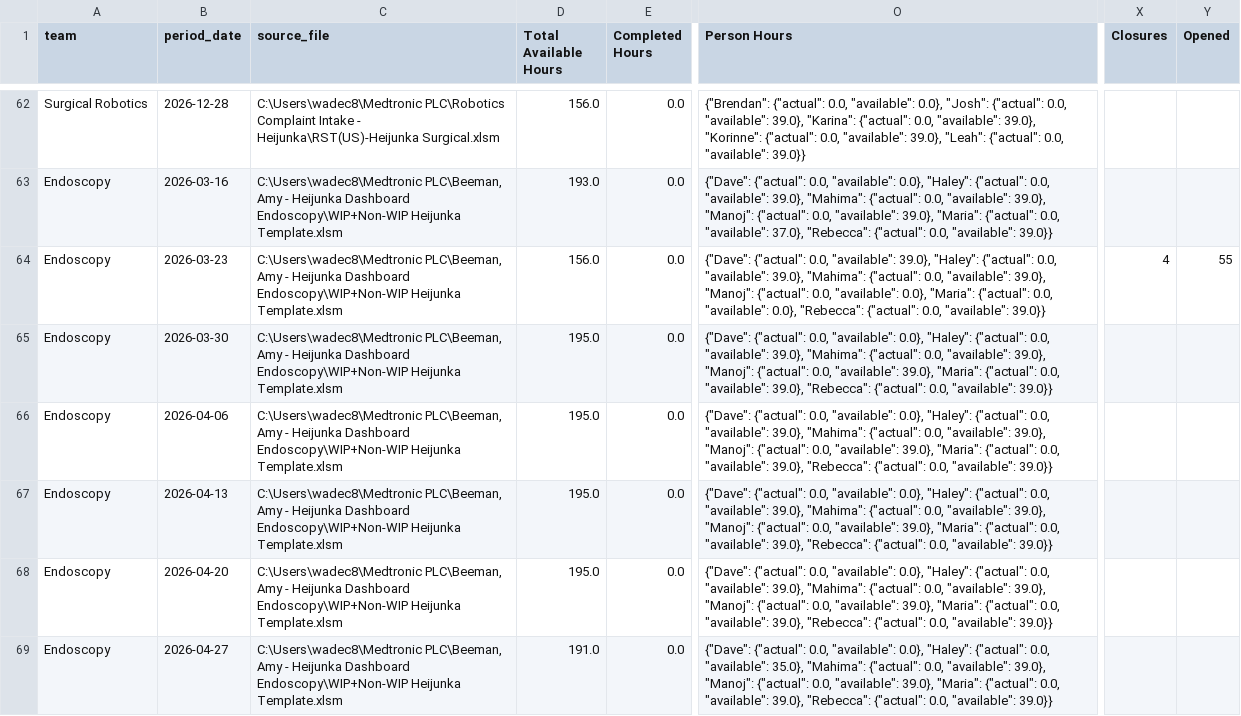
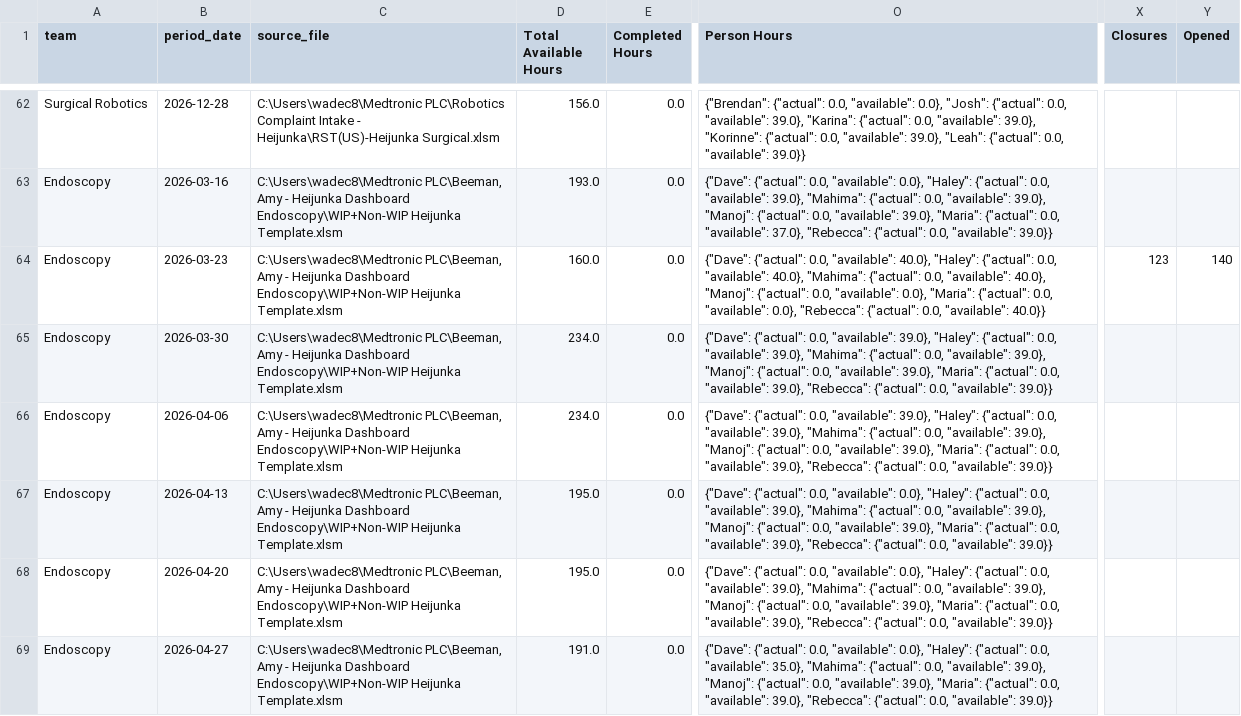
Before and after one commit to 17wadeche/heijunka-dev, a CSV file: MS_WIP.csv, drawn as a sheet; only a part is shown, gaps mark what is left out; the diff covers the shown part only; the diff names each change by its address in the sheet, - before the commit and + after, or states it on an @@ line.

```diff
--- a/MS_WIP.csv
+++ b/MS_WIP.csv
-D64 (Total Available Hours): 156.0
+D64 (Total Available Hours): 160.0
-O64 (Person Hours): …0.0, "available": 39.0}, "Haley": {"actual": 0.0, "available": 39.0}, "Mahima": {"actual": 0.0, "available": 39.0}, "Manoj": {"actual": 0.0, "available": 0.0}, "Maria": {"actual": 0.0, "available": 0.0}, "Rebecca": {"actual": 0.0, "available": 39.0}}
+O64 (Person Hours): …0.0, "available": 40.0}, "Haley": {"actual": 0.0, "available": 40.0}, "Mahima": {"actual": 0.0, "available": 40.0}, "Manoj": {"actual": 0.0, "available": 0.0}, "Maria": {"actual": 0.0, "available": 0.0}, "Rebecca": {"actual": 0.0, "available": 40.0}}
-X64 (Closures): 4
+X64 (Closures): 123
-Y64 (Opened): 55
+Y64 (Opened): 140
-D65:D66 (Total Available Hours): 195.0
+D65:D66 (Total Available Hours): 234.0
-O65:O66 (Person Hours): …0.0, "available": 0.0}, "Haley": {"actual":…
+O65:O66 (Person Hours): …0.0, "available": 39.0}, "Haley": {"actual":…
```
Also changed, not shown: 41 edited cells elsewhere in this file, ms_non_wip_activities.csv.
